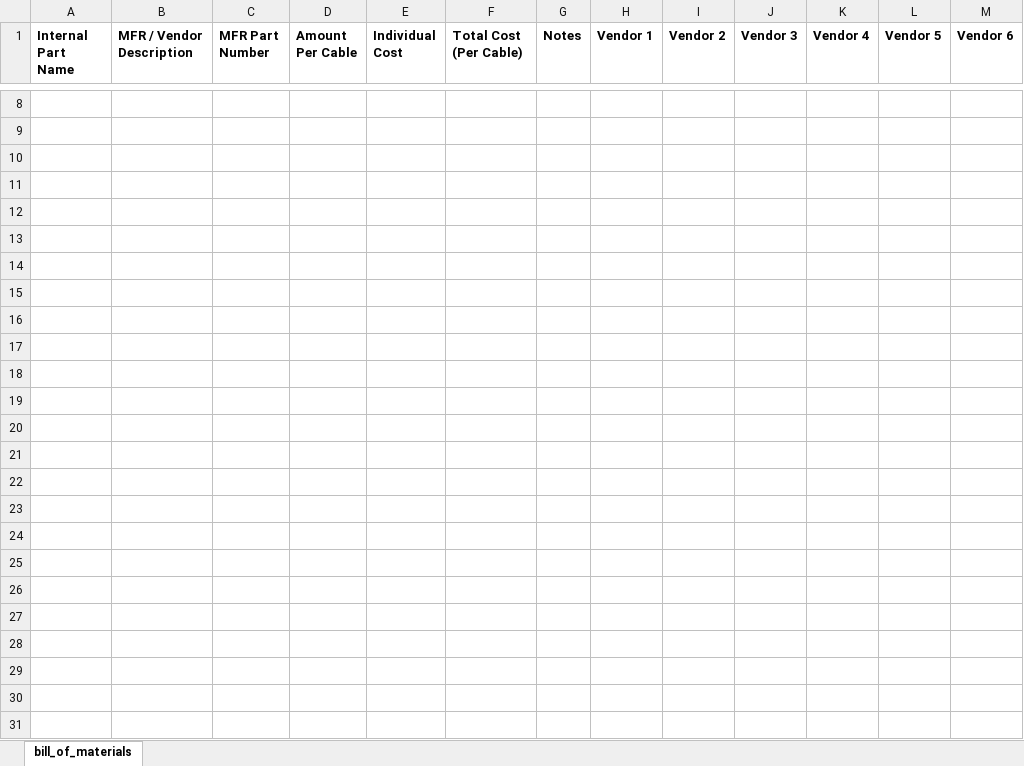
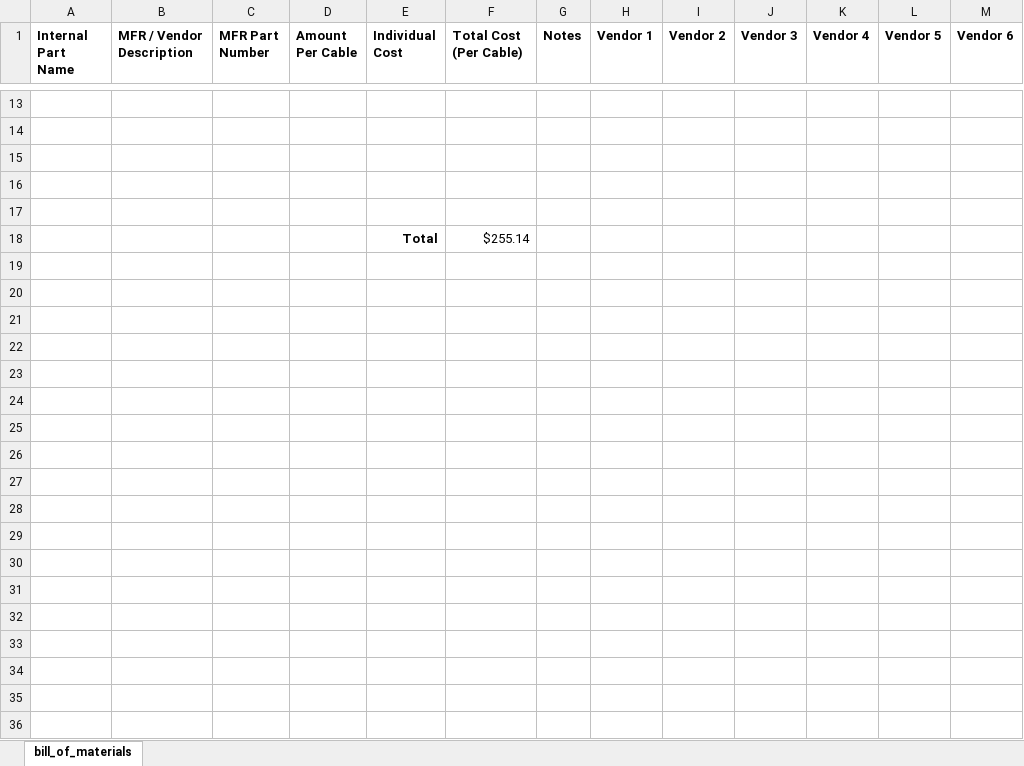
Before and after one commit to ARTS-Laboratory/Battery-Lab-Hardware, an Excel workbook: accessories/cable-1/cable-1.xlsx, sheet bill_of_materials, drawn as a sheet; only a part is shown, gaps mark what is left out; values as stored, in another font and other column widths than the file's, no borders; removed rows and columns are numbered as before the commit, all else as after; the diff covers the shown part only; the diff names each change by its address in the sheet, - before the commit and + after, or states it on an @@ line.

```diff
--- a/accessories/cable-1/cable-1.xlsx (sheet bill_of_materials)
+++ b/accessories/cable-1/cable-1.xlsx (sheet bill_of_materials)
-row 18: (empty)
+row 18:  |  |  |  | Total | $255.14
-row 14: (empty)
-row 15: (empty)
-row 16: (empty)
-row 17: (empty)
-row 18: (empty)
-row 19: (empty)
-row 20: (empty)
-row 21: (empty)
-row 22: (empty)
-row 23: (empty)
-row 24: (empty)
-row 25: (empty)
-row 26: (empty)
-row 27: (empty)
-row 28: (empty)
-row 29: (empty)
-row 30: (empty)
-row 31: (empty)
```
Also changed, not shown: 10 added rows, 17 removed rows and 2 edited cells elsewhere in this sheet, formulas that keep their value, 4 other files.
